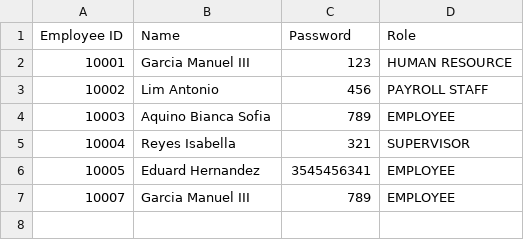
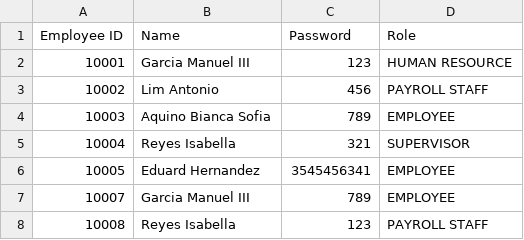
Before and after one commit to arquitaj/PayrollSystemMMDC, a CSV file: CSVFiles/CredentialsDatabase.csv, drawn as a sheet; the diff names each change by its address in the sheet, - before the commit and + after, or states it on an @@ line.

```diff
--- a/CSVFiles/CredentialsDatabase.csv
+++ b/CSVFiles/CredentialsDatabase.csv
+row 8: 10008 | Reyes Isabella | 123 | PAYROLL STAFF
```
Also changed, not shown: CSVFiles/AttendanceDatabase.csv, CSVFiles/EmployeeDatabase.csv, 7 other files.
